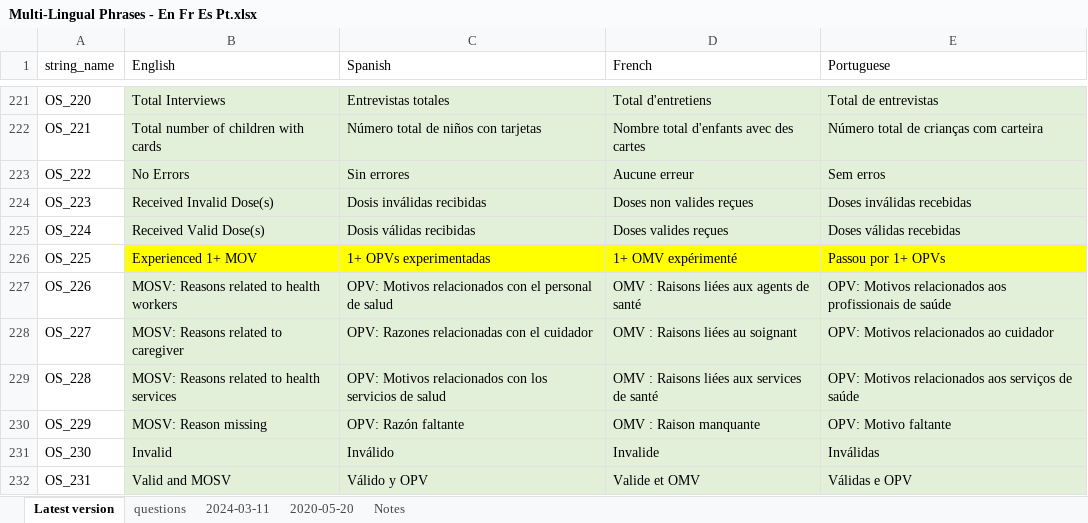
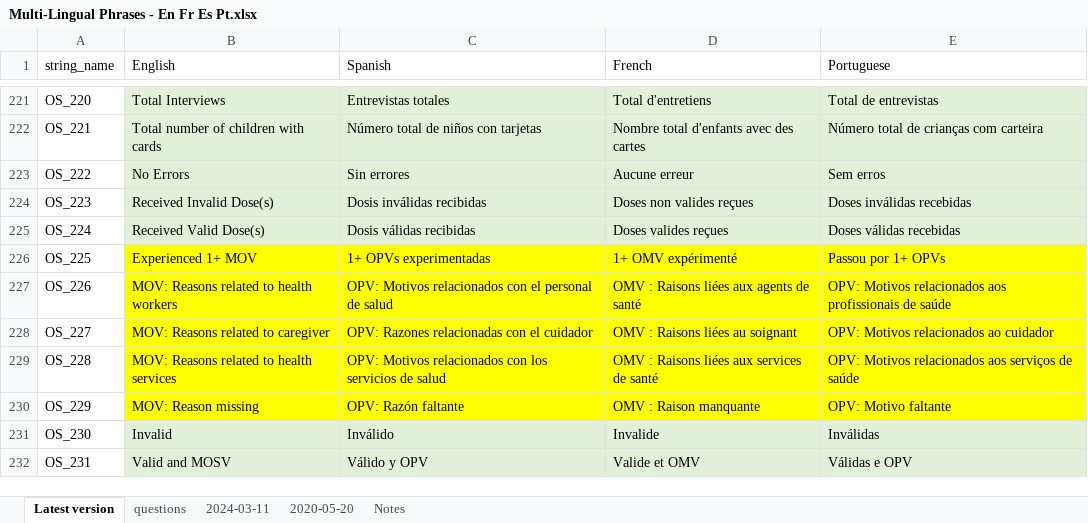
Before and after one commit to BiostatGlobalConsulting/missvcqiR, an Excel workbook: Demo_Datasets/ES/Multi-Lingual Phrases - En Fr Es Pt.xlsx, sheet Latest version, drawn as a sheet; only a part is shown, gaps mark what is left out; values as stored, in another font and other column widths than the file's, no borders; the diff names each change by its address in the sheet, - before the commit and + after, or states it on an @@ line.

Commit message:
change MOSV to MOV in column titles for DESC_03 2 and 6

```diff
--- a/Demo_Datasets/ES/Multi-Lingual Phrases - En Fr Es Pt.xlsx (sheet Latest version)
+++ b/Demo_Datasets/ES/Multi-Lingual Phrases - En Fr Es Pt.xlsx (sheet Latest version)
-B227 (English): MOSV: Reasons related to health workers
+B227 (English): MOV: Reasons related to health workers
-B227:E230 fill: #E2F0D9
+B227:E230 fill: #FFFF00
-B228 (English): MOSV: Reasons related to caregiver
+B228 (English): MOV: Reasons related to caregiver
-B229 (English): MOSV: Reasons related to health services
+B229 (English): MOV: Reasons related to health services
-B230 (English): MOSV: Reason missing
+B230 (English): MOV: Reason missing
```
Also changed, not shown: sheet Notes, Demo_Datasets/HW/Multi-Lingual Phrases - En Fr Es Pt.xlsx.
